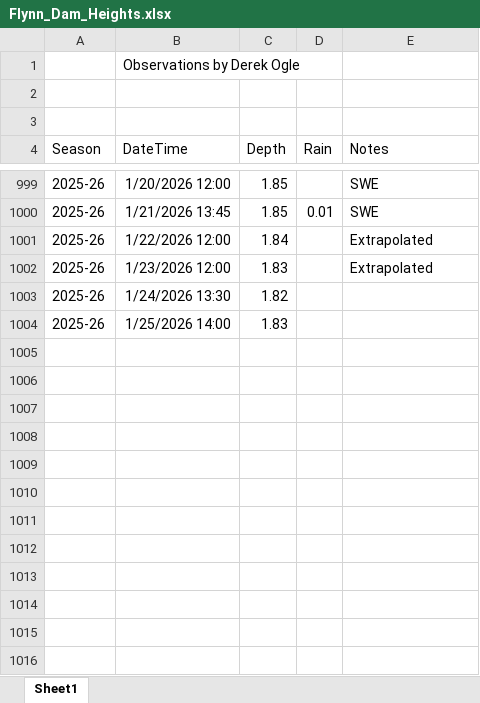
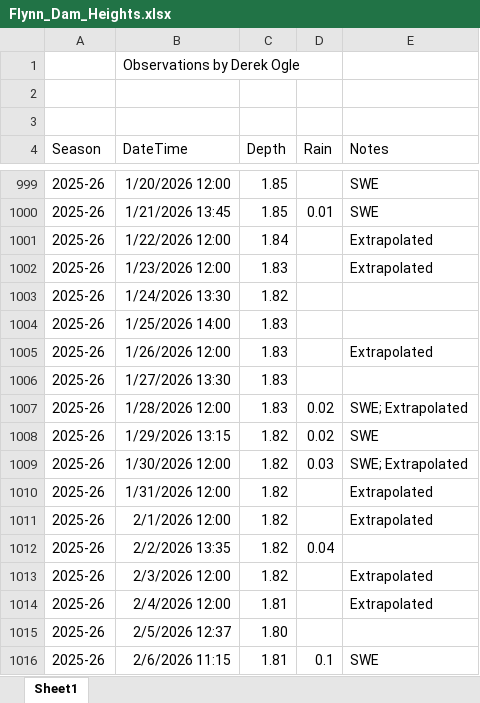
Before and after one commit to droglenc/droglenc.github.io, an Excel workbook: portfolio/posts/_data/Flynn_Dam_Heights.xlsx, sheet Sheet1, drawn as a sheet; only a part is shown, gaps mark what is left out; values as stored, in another font and other column widths than the file's, no borders; the diff names each change by its address in the sheet, - before the commit and + after, or states it on an @@ line.

```diff
--- a/portfolio/posts/_data/Flynn_Dam_Heights.xlsx (sheet Sheet1)
+++ b/portfolio/posts/_data/Flynn_Dam_Heights.xlsx (sheet Sheet1)
+row 1005: 2025-26 | 1/26/2026 12:00 | 1.83 |  | Extrapolated
+row 1006: 2025-26 | 1/27/2026 13:30 | 1.83
+row 1007: 2025-26 | 1/28/2026 12:00 | 1.83 | 0.02 | SWE; Extrapolated
+row 1008: 2025-26 | 1/29/2026 13:15 | 1.82 | 0.02 | SWE
+row 1009: 2025-26 | 1/30/2026 12:00 | 1.82 | 0.03 | SWE; Extrapolated
+row 1010: 2025-26 | 1/31/2026 12:00 | 1.82 |  | Extrapolated
+row 1011: 2025-26 | 2/1/2026 12:00 | 1.82 |  | Extrapolated
+row 1012: 2025-26 | 2/2/2026 13:35 | 1.82 | 0.04
+row 1013: 2025-26 | 2/3/2026 12:00 | 1.82 |  | Extrapolated
+row 1014: 2025-26 | 2/4/2026 12:00 | 1.81 |  | Extrapolated
+row 1015: 2025-26 | 2/5/2026 12:37 | 1.80
+row 1016: 2025-26 | 2/6/2026 11:15 | 1.81 | 0.1 | SWE
```
Also changed, not shown: 5 other files.
